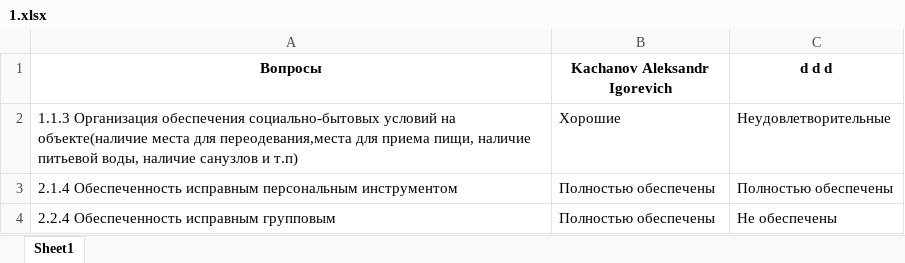
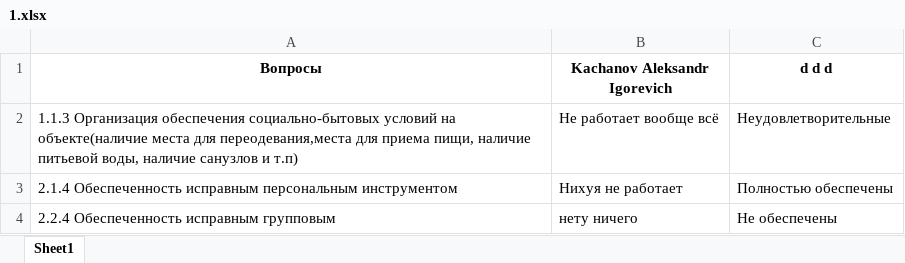
Before and after one commit to MafiaCoconut/BotAnketa, an Excel workbook: data/answers/1.xlsx, sheet Sheet1, drawn as a sheet; values as stored, in another font and other column widths than the file's, no borders; the diff names each change by its address in the sheet, - before the commit and + after, or states it on an @@ line.

```diff
--- a/data/answers/1.xlsx (sheet Sheet1)
+++ b/data/answers/1.xlsx (sheet Sheet1)
-B2 (Kachanov Aleksandr Igorevich): Хорошие
+B2 (Kachanov Aleksandr Igorevich): Не работает вообще всё
-B3 (Kachanov Aleksandr Igorevich): Полностью обеспечены
+B3 (Kachanov Aleksandr Igorevich): Нихуя не работает
-B4 (Kachanov Aleksandr Igorevich): Полностью обеспечены
+B4 (Kachanov Aleksandr Igorevich): нету ничего
```
Also changed, not shown: 3 other files.
